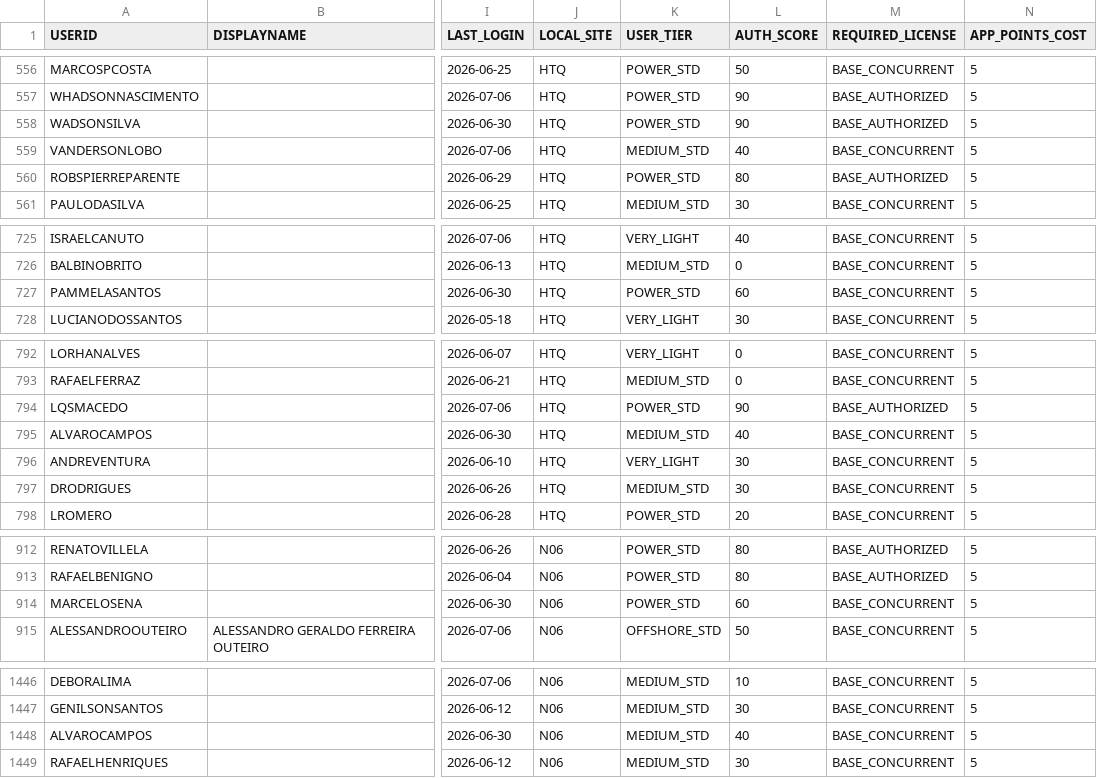
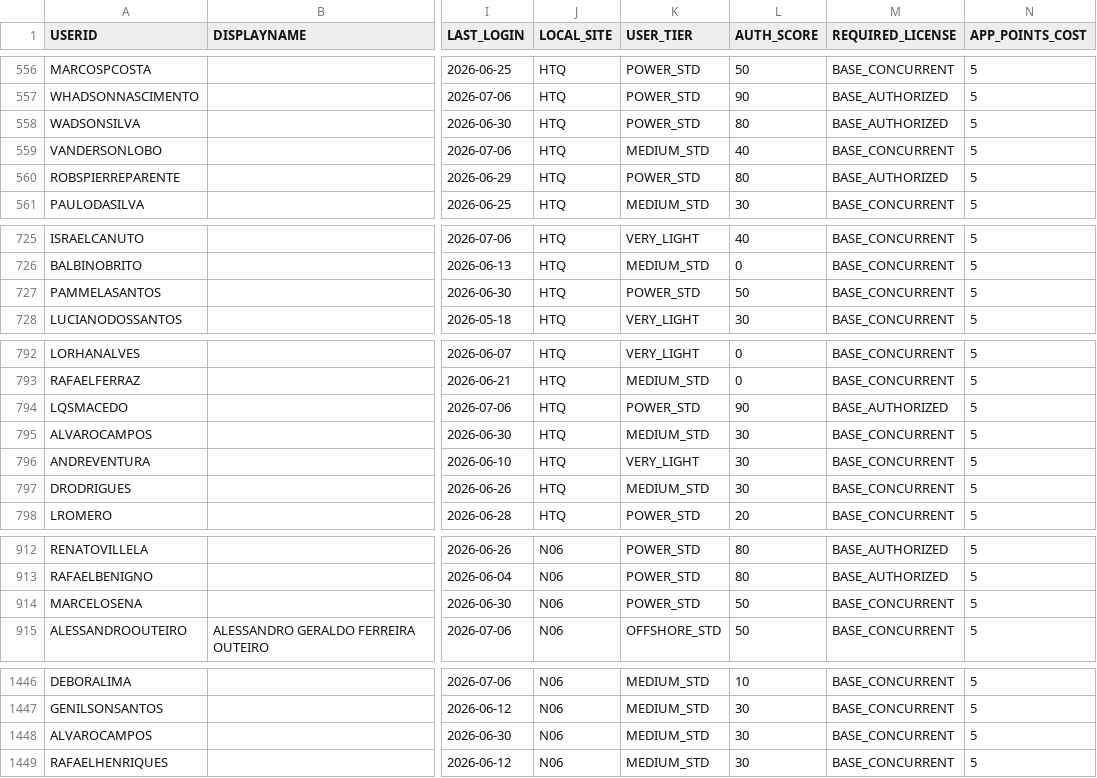
Before and after one commit to optiflowCoop/checkuser, a CSV file: output/consolidated/usage_analysis_phase3.csv, drawn as a sheet; only a part is shown, gaps mark what is left out; the diff covers the shown part only; the diff names each change by its address in the sheet, - before the commit and + after, or states it on an @@ line.

```diff
--- a/output/consolidated/usage_analysis_phase3.csv
+++ b/output/consolidated/usage_analysis_phase3.csv
-L558 (AUTH_SCORE): 90
+L558 (AUTH_SCORE): 80
-L727 (AUTH_SCORE): 60
+L727 (AUTH_SCORE): 50
-L795 (AUTH_SCORE): 40
+L795 (AUTH_SCORE): 30
-L914 (AUTH_SCORE): 60
+L914 (AUTH_SCORE): 50
-L1448 (AUTH_SCORE): 40
+L1448 (AUTH_SCORE): 30
```
Also changed, not shown: 14 edited cells elsewhere in this file, 18 other files.
